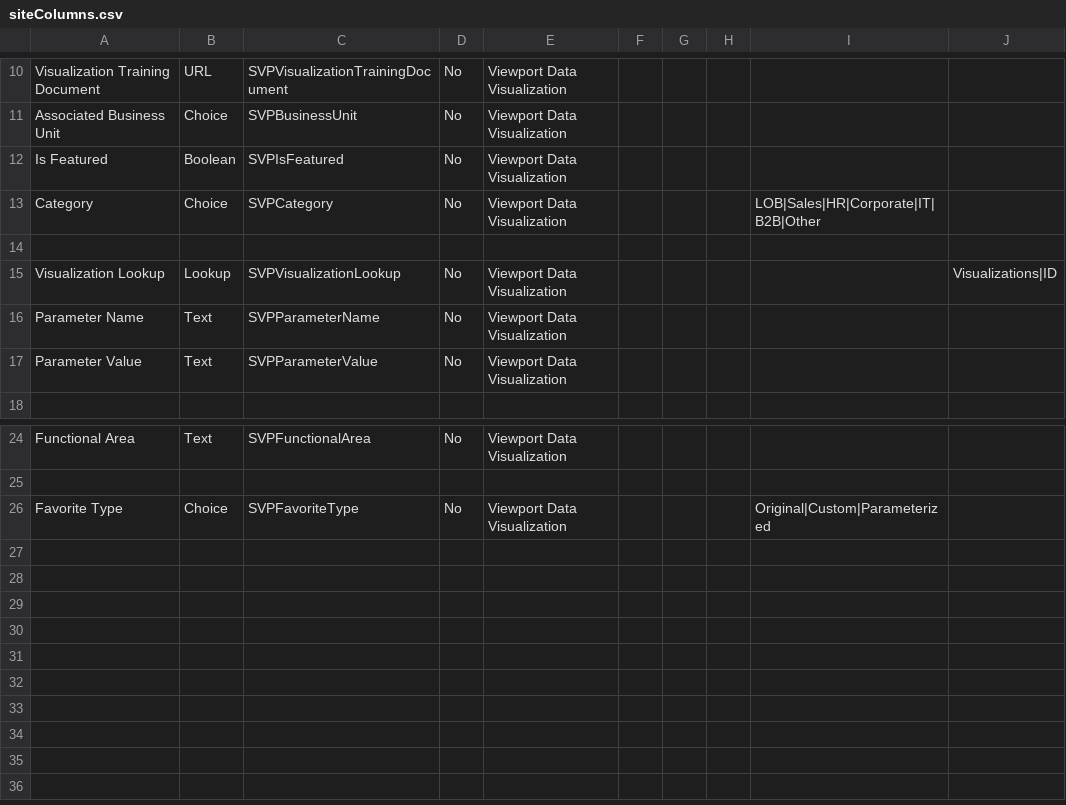
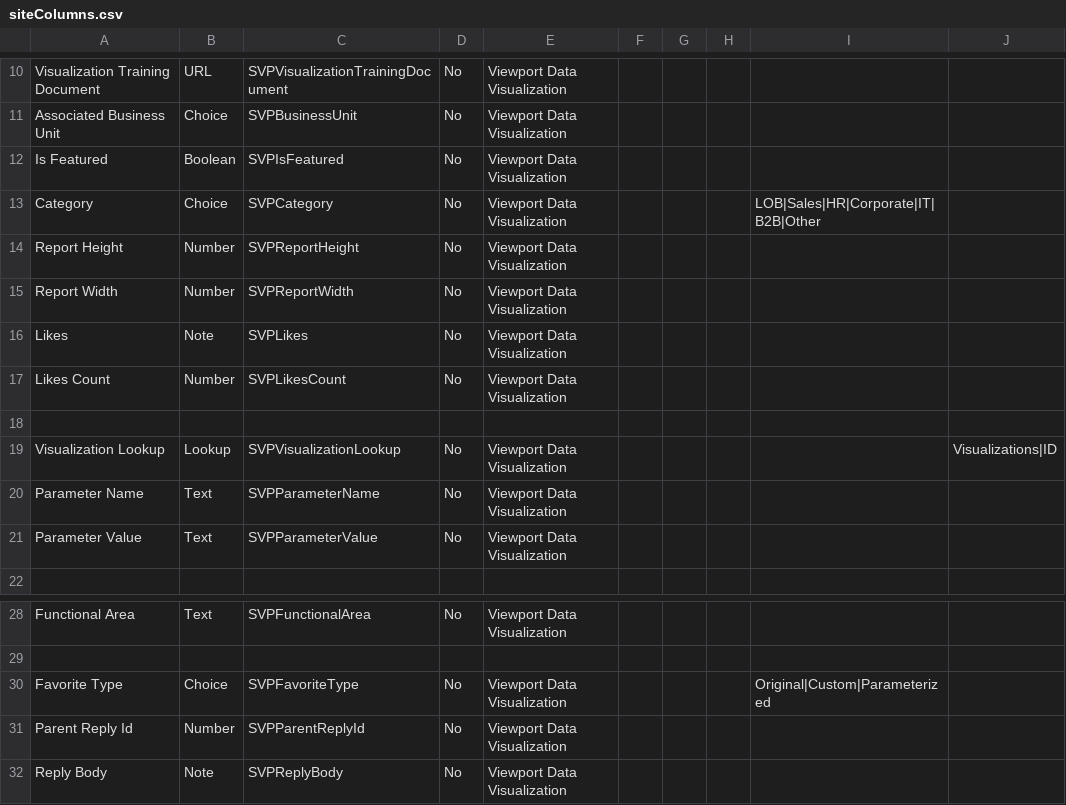
Before and after one commit to Mattc33/TEST-001, a CSV file: provisioning/environments/Generic/production/siteColumns.csv, drawn as a sheet; only a part is shown, gaps mark what is left out; the diff names each change by its address in the sheet, - before the commit and + after, or states it on an @@ line.

```diff
--- a/provisioning/environments/Generic/production/siteColumns.csv
+++ b/provisioning/environments/Generic/production/siteColumns.csv
+row 14: Report Height | Number | SVPReportHeight | No | Viewport Data Visualization
+row 15: Report Width | Number | SVPReportWidth | No | Viewport Data Visualization
+row 16: Likes | Note | SVPLikes | No | Viewport Data Visualization
+row 17: Likes Count | Number | SVPLikesCount | No | Viewport Data Visualization
+row 31: Parent Reply Id | Number | SVPParentReplyId | No | Viewport Data Visualization
+row 32: Reply Body | Note | SVPReplyBody | No | Viewport Data Visualization
```
Also changed, not shown: provisioning/environments/Generic/production/contentTypes.csv, provisioning/environments/Generic/production/contentTypesDef.csv, 7 other files.
